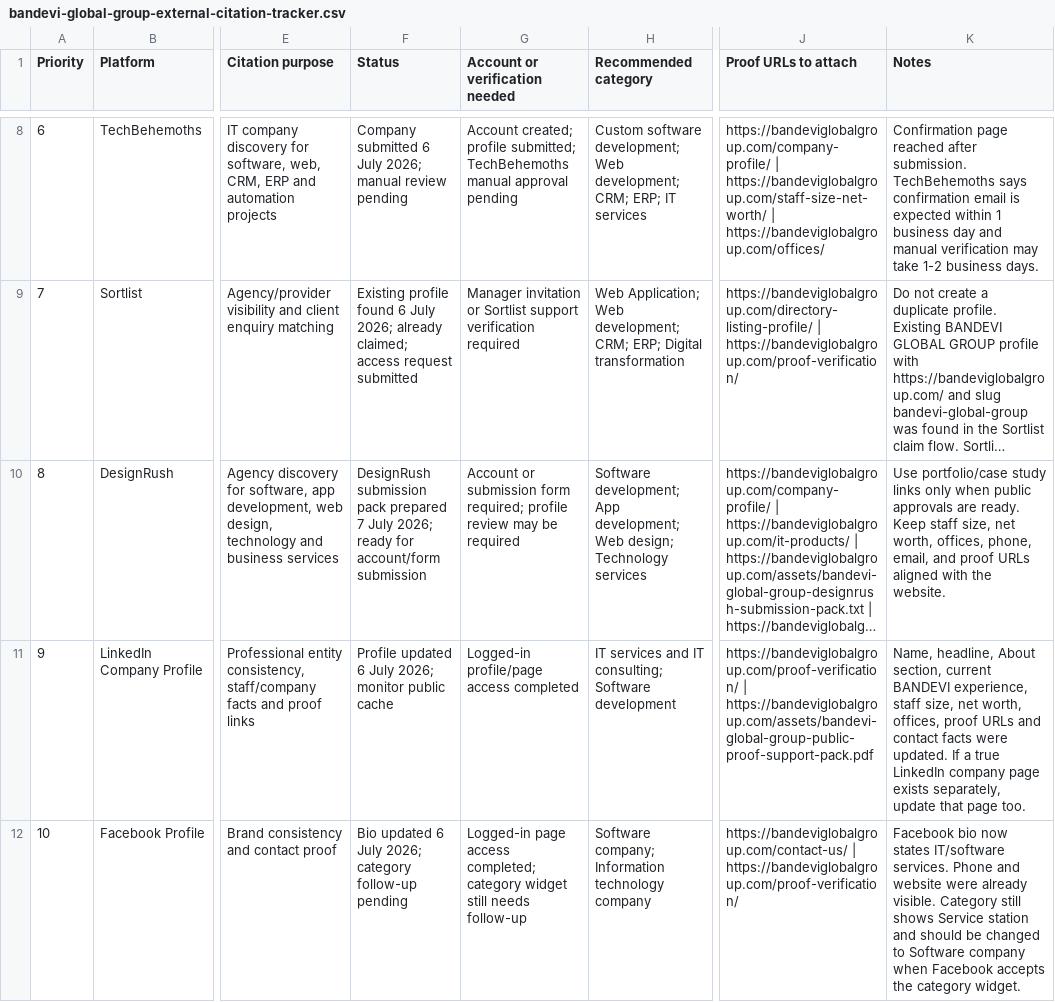
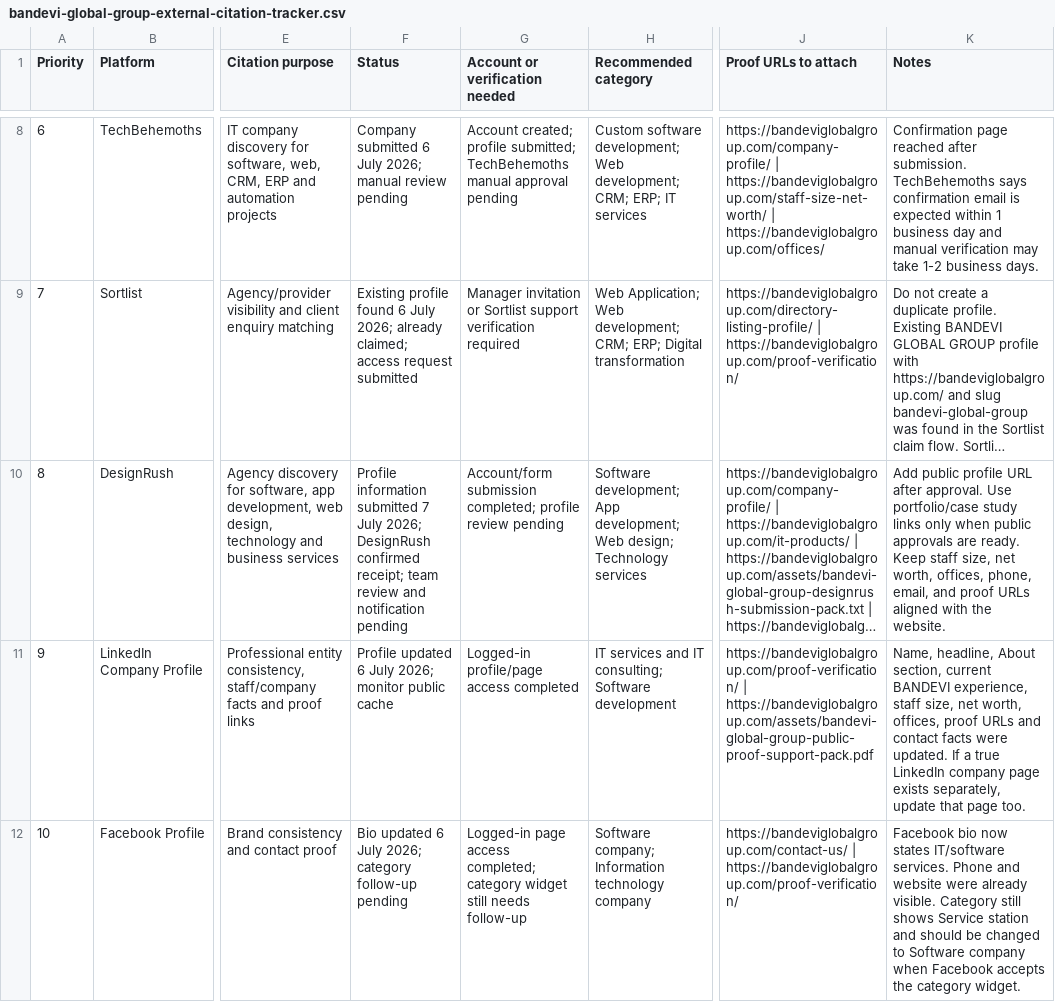
Before and after one commit to suryajha3/bandevi-global-group-site, a CSV file: assets/bandevi-global-group-external-citation-tracker.csv, drawn as a sheet; only a part is shown, gaps mark what is left out; long unchanged cells end in …; the diff names each change by its address in the sheet, - before the commit and + after, or states it on an @@ line.

Commit message:
Record DesignRush submission receipt

```diff
--- a/assets/bandevi-global-group-external-citation-tracker.csv
+++ b/assets/bandevi-global-group-external-citation-tracker.csv
-F10 (Status): DesignRush submission pack prepared 7 July 2026; ready for account/form submission
+F10 (Status): Profile information submitted 7 July 2026; DesignRush confirmed receipt; team review and notification pending
-G10 (Account or verification needed): Account or submission form required; profile review may be required
+G10 (Account or verification needed): Account/form submission completed; profile review pending
-K10 (Notes): Use portfolio/case…
+K10 (Notes): Add public profile URL after approval. Use portfolio/case…
```
Also changed, not shown: 2 other files.
